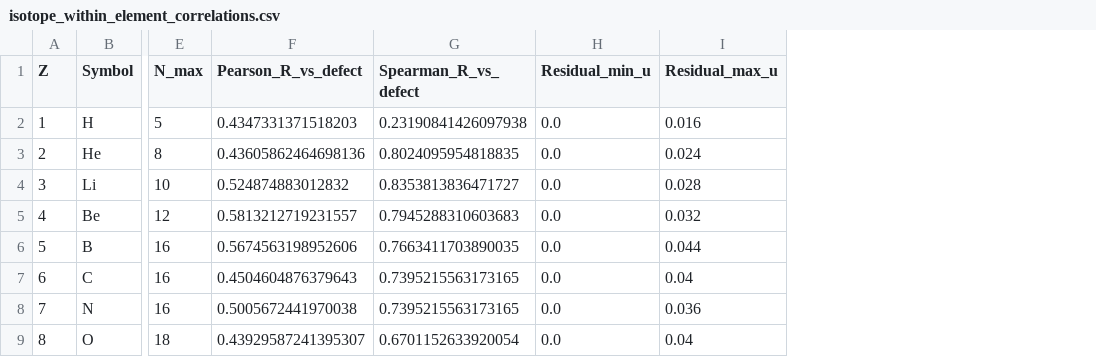
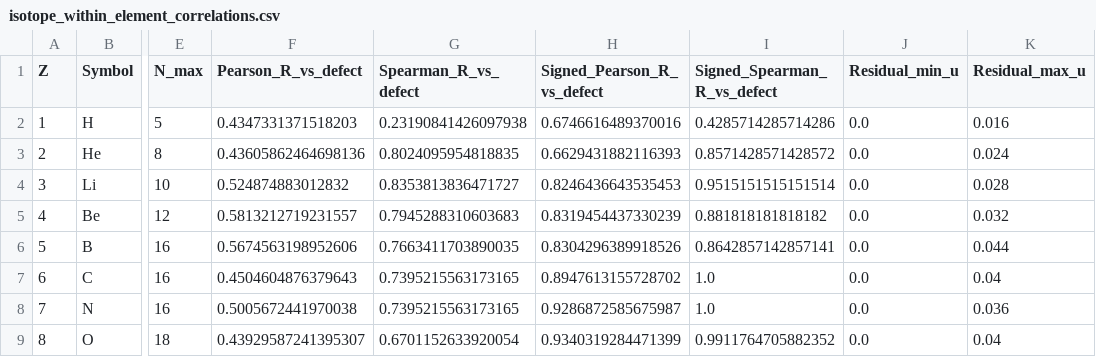
Before and after one commit to 19REKo91/assistant-cloud-memory, a CSV file: PROJECTS/nuclear-isotope-audit/outputs/isotope_within_element_correlations.csv, drawn as a sheet; only a part is shown, gaps mark what is left out; the diff names each change by its address in the sheet, - before the commit and + after, or states it on an @@ line.

```diff
--- a/PROJECTS/nuclear-isotope-audit/outputs/isotope_within_element_correlations.csv
+++ b/PROJECTS/nuclear-isotope-audit/outputs/isotope_within_element_correlations.csv
+column H (Signed_Pearson_R_vs_defect), rows 2-9: 0.6746616489370016 | 0.6629431882116393 | 0.8246436643535453 | 0.8319454437330239 | 0.8304296389918526 | 0.8947613155728702 | 0.9286872585675987 | 0.9340319284471399
+column I (Signed_Spearman_R_vs_defect), rows 2-9: 0.4285714285714286 | 0.8571428571428572 | 0.9515151515151514 | 0.881818181818182 | 0.8642857142857141 | 1.0 | 1.0 | 0.9911764705882352
```
Also changed, not shown: PROJECTS/nuclear-isotope-audit/outputs/element_holdout_model_metrics.csv, PROJECTS/nuclear-isotope-audit/outputs/repeated_element_holdout_metrics.csv, 4 other files.
